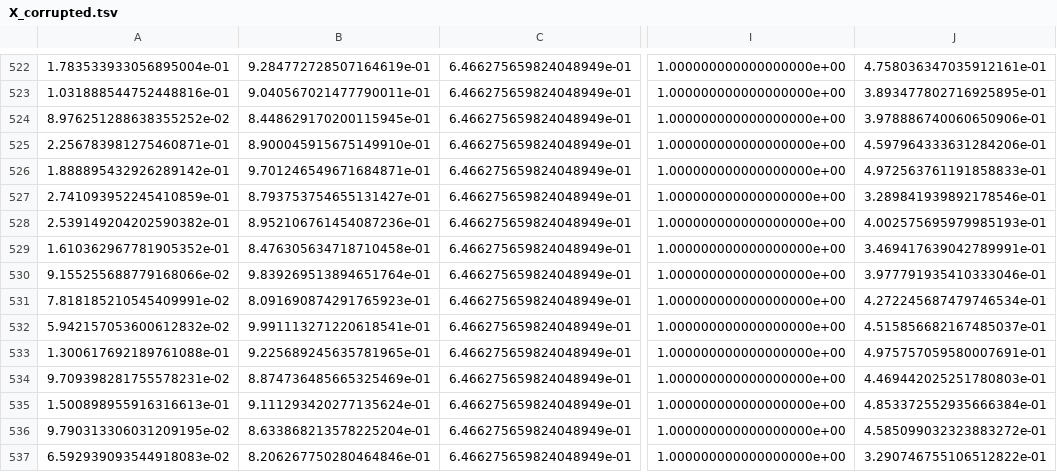
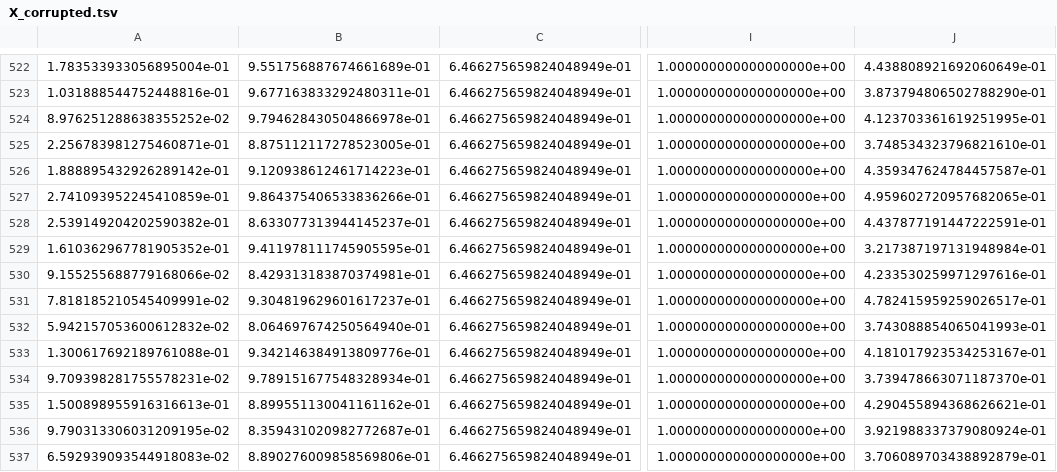
Before and after one commit to GDPlumb/ELDR, a TSV file: Housing/Data/X_corrupted.tsv, drawn as a sheet; only a part is shown, gaps mark what is left out; the diff covers the shown part only; the diff names each change by its address in the sheet, - before the commit and + after, or states it on an @@ line.

```diff
--- a/Housing/Data/X_corrupted.tsv
+++ b/Housing/Data/X_corrupted.tsv
-B522: 9.284772728507164619e-01
+B522: 9.551756887674661689e-01
-J522: 4.758036347035912161e-01
+J522: 4.438808921692060649e-01
-B523: 9.040567021477790011e-01
+B523: 9.677163833292480311e-01
-J523: 3.893477802716925895e-01
+J523: 3.873794806502788290e-01
-B524: 8.448629170200115945e-01
+B524: 9.794628430504866978e-01
-J524: 3.978886740060650906e-01
+J524: 4.123703361619251995e-01
-B525: 8.900045915675149910e-01
+B525: 8.875112117278523005e-01
-J525: 4.597964333631284206e-01
+J525: 3.748534323796821610e-01
-B526: 9.701246549671684871e-01
+B526: 9.120938612461714223e-01
-J526: 4.972563761191858833e-01
+J526: 4.359347624784457587e-01
-B527: 8.793753754655131427e-01
+B527: 9.864375406533836266e-01
-J527: 3.289841939892178546e-01
+J527: 4.959602720957682065e-01
-B528: 8.952106761454087236e-01
+B528: 8.633077313944145237e-01
-J528: 4.002575695979985193e-01
+J528: 4.437877191447222591e-01
-B529: 8.476305634718710458e-01
+B529: 9.411978111745905595e-01
-J529: 3.469417639042789991e-01
+J529: 3.217387197131948984e-01
-B530: 9.839269513894651764e-01
+B530: 8.429313183870374981e-01
-J530: 3.977791935410333046e-01
+J530: 4.233530259971297616e-01
-B531: 8.091690874291765923e-01
+B531: 9.304819629601617237e-01
-J531: 4.272245687479746534e-01
+J531: 4.782415959259026517e-01
-B532: 9.991113271220618541e-01
+B532: 8.064697674250564940e-01
-J532: 4.515856682167485037e-01
+J532: 3.743088854065041993e-01
-B533: 9.225689245635781965e-01
+B533: 9.342146384913809776e-01
-J533: 4.975757059580007691e-01
+J533: 4.181017923534253167e-01
-B534: 8.874736485665325469e-01
+B534: 9.789151677548328934e-01
-J534: 4.469442025251780803e-01
+J534: 3.739478663071187370e-01
-B535: 9.111293420277135624e-01
+B535: 8.899551130041161162e-01
-J535: 4.853372552935666384e-01
+J535: 4.290455894368626621e-01
-B536: 8.633868213578225204e-01
+B536: 8.359431020982772687e-01
-J536: 4.585099032323883272e-01
+J536: 3.921988337379080924e-01
-B537: 8.206267750280464846e-01
+B537: 8.890276009858569806e-01
-J537: 3.290746755106512822e-01
+J537: 3.706089703438892879e-01
```
Also changed, not shown: 146 edited cells elsewhere in this file, Housing-modified/Model/perplexity_10_regularizer_0.001_batch_size_512_learning_rate_0.01_latent_dimension_2_activation_ELU_seed_1_iter_3000.tsv, Housing-modified/Model/perplexity_10_regularizer_0.001_batch_size_512_learning_rate_0.01_latent_dimension_2_activation_ELU_seed_1_iter_3000_log_likelihood.tsv, 29 other files.
